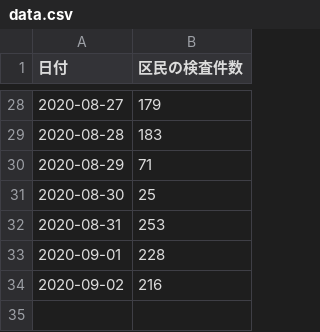
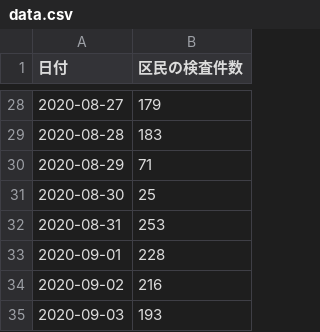
Before and after one commit to kawachou/covid19-setagaya, a CSV file: docs/data.csv, drawn as a sheet; only a part is shown, gaps mark what is left out; the diff names each change by its address in the sheet, - before the commit and + after, or states it on an @@ line.

Commit message:
Update data.html and data.csv

```diff
--- a/docs/data.csv
+++ b/docs/data.csv
+row 35: 2020-09-03 | 193
```
Also changed, not shown: 1 other file.
